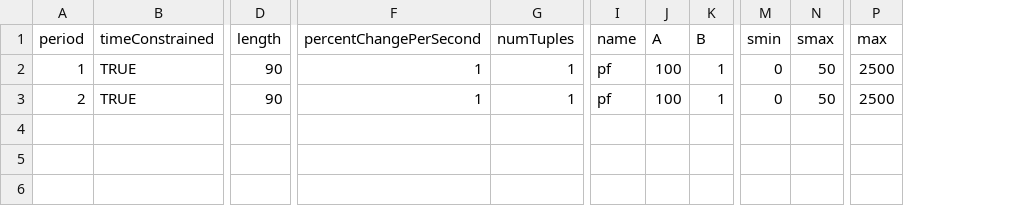
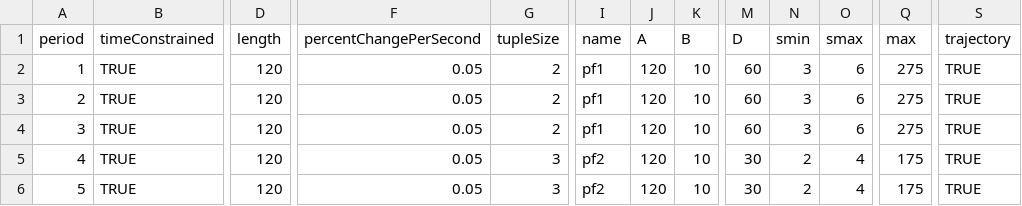
Before and after one commit to Leeps-Lab/ConG, a CSV file: configs/cournot.csv, drawn as a sheet; only a part is shown, gaps mark what is left out; removed rows and columns are numbered as before the commit, all else as after; rows hold the shown columns only; the diff names each change by its address in the sheet, - before the commit and + after, or states it on an @@ line.

```diff
--- a/configs/cournot.csv
+++ b/configs/cournot.csv
-column G (numTuples), rows 2-3: 1 | 1
+column G (tupleSize), rows 2-3: 2 | 2
+column M (D), rows 2-3: 60 | 60
+column S (trajectory), rows 2-3: TRUE | TRUE
-D2:D3 (length): 90
+D2:D3 (length): 120
-F2:F3 (percentChangePerSecond): 1
+F2:F3 (percentChangePerSecond): 0.05
-I2:I3 (name): pf
+I2:I3 (name): pf1
-J2:J3 (A): 100
+J2:J3 (A): 120
-K2:K3 (B): 1
+K2:K3 (B): 10
-N2:N3 (smin): 0
+N2:N3 (smin): 3
-O2:O3 (smax): 50
+O2:O3 (smax): 6
-Q2:Q3 (max): 2500
+Q2:Q3 (max): 275
+row 4: 3 | TRUE | 120 | 0.05 | 2 | pf1 | 120 | 10 | 60 | 3 | 6 | 275 | TRUE
+row 5: 4 | TRUE | 120 | 0.05 | 3 | pf2 | 120 | 10 | 30 | 2 | 4 | 175 | TRUE
+row 6: 5 | TRUE | 120 | 0.05 | 3 | pf2 | 120 | 10 | 30 | 2 | 4 | 175 | TRUE
```
Also changed, not shown: configs/pricing.csv, configs/rps.csv, 8 other files.
